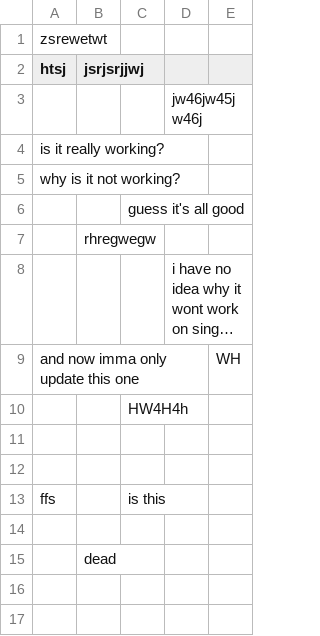
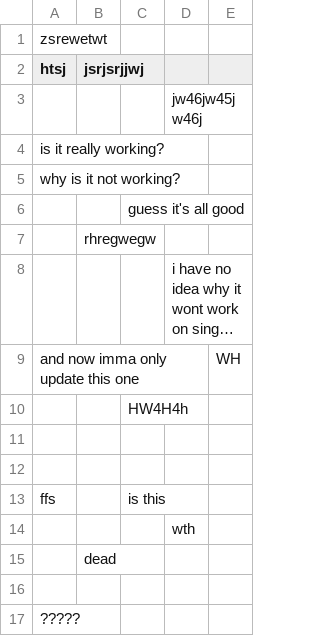
Before and after one commit to akimoto-arashi/spreadsheet_version_control, a CSV file: 工作表1.csv, drawn as a sheet; long unchanged cells end in ….

Commit message:
Update by RLC with 2 files at 2023/09/21

```diff
--- a/工作表1.csv
+++ b/工作表1.csv
@@ -13,3 +13,5 @@ and now imma only update this one,,,,WH
 ffs,,is this,,
+,,,wth,
+,dead,,,
 ,,,,
-,dead,,,
+?????,,,,
```
